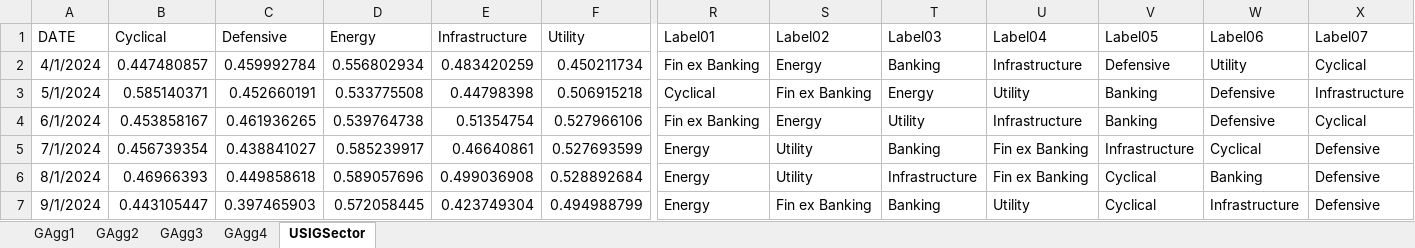
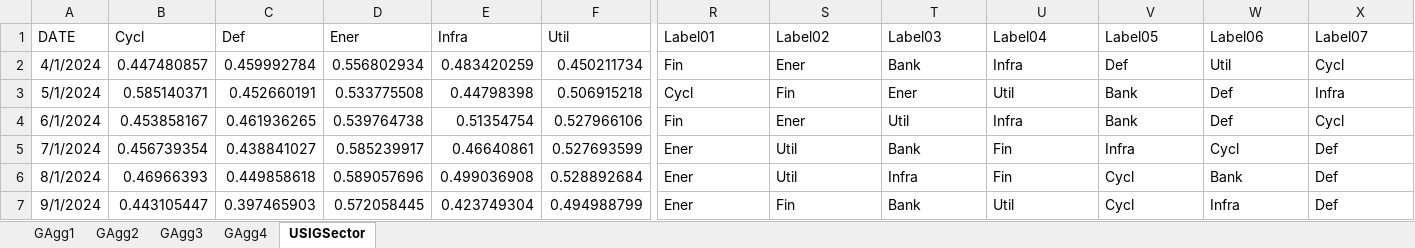
Before and after one commit to wogus337/quantamental, an Excel workbook: data/streamlit_24_allocation.xlsx, sheet USIGSector, drawn as a sheet; only a part is shown, gaps mark what is left out; values as stored, in another font and other column widths than the file's, no borders; the diff covers the shown part only; the diff names each change by its address in the sheet, - before the commit and + after, or states it on an @@ line.

```diff
--- a/data/streamlit_24_allocation.xlsx (sheet USIGSector)
+++ b/data/streamlit_24_allocation.xlsx (sheet USIGSector)
-B1: Cyclical
+B1: Cycl
-C1: Defensive
+C1: Def
-D1: Energy
+D1: Ener
-E1: Infrastructure
+E1: Infra
-F1: Utility
+F1: Util
-R2 (Label01): Fin ex Banking
+R2 (Label01): Fin
-S2 (Label02): Energy
+S2 (Label02): Ener
-T2 (Label03): Banking
+T2 (Label03): Bank
-U2 (Label04): Infrastructure
+U2 (Label04): Infra
-V2 (Label05): Defensive
+V2 (Label05): Def
-W2 (Label06): Utility
+W2 (Label06): Util
-X2 (Label07): Cyclical
+X2 (Label07): Cycl
-R3 (Label01): Cyclical
+R3 (Label01): Cycl
-S3 (Label02): Fin ex Banking
+S3 (Label02): Fin
-T3 (Label03): Energy
+T3 (Label03): Ener
-U3 (Label04): Utility
+U3 (Label04): Util
-V3:V4 (Label05): Banking
+V3:V4 (Label05): Bank
-W3:W4 (Label06): Defensive
+W3:W4 (Label06): Def
-X3 (Label07): Infrastructure
+X3 (Label07): Infra
-R4 (Label01): Fin ex Banking
+R4 (Label01): Fin
-S4 (Label02): Energy
+S4 (Label02): Ener
-T4 (Label03): Utility
+T4 (Label03): Util
-U4 (Label04): Infrastructure
+U4 (Label04): Infra
-X4 (Label07): Cyclical
+X4 (Label07): Cycl
-R5:R7 (Label01): Energy
+R5:R7 (Label01): Ener
-S5:S6 (Label02): Utility
+S5:S6 (Label02): Util
-T5 (Label03): Banking
+T5 (Label03): Bank
-U5:U6 (Label04): Fin ex Banking
+U5:U6 (Label04): Fin
-V5 (Label05): Infrastructure
+V5 (Label05): Infra
-W5 (Label06): Cyclical
+W5 (Label06): Cycl
-X5:X7 (Label07): Defensive
+X5:X7 (Label07): Def
-T6 (Label03): Infrastructure
+T6 (Label03): Infra
-V6:V7 (Label05): Cyclical
+V6:V7 (Label05): Cycl
-W6 (Label06): Banking
+W6 (Label06): Bank
-S7 (Label02): Fin ex Banking
+S7 (Label02): Fin
-T7 (Label03): Banking
+T7 (Label03): Bank
-U7 (Label04): Utility
+U7 (Label04): Util
-W7 (Label06): Infrastructure
+W7 (Label06): Infra
```
Also changed, not shown: 2 edited cells elsewhere in this sheet, sheet GAgg4, sheet GAgg3.
